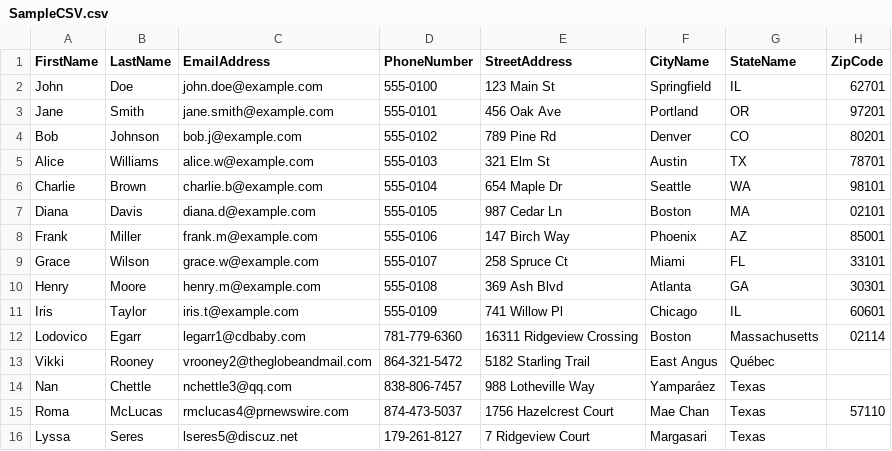
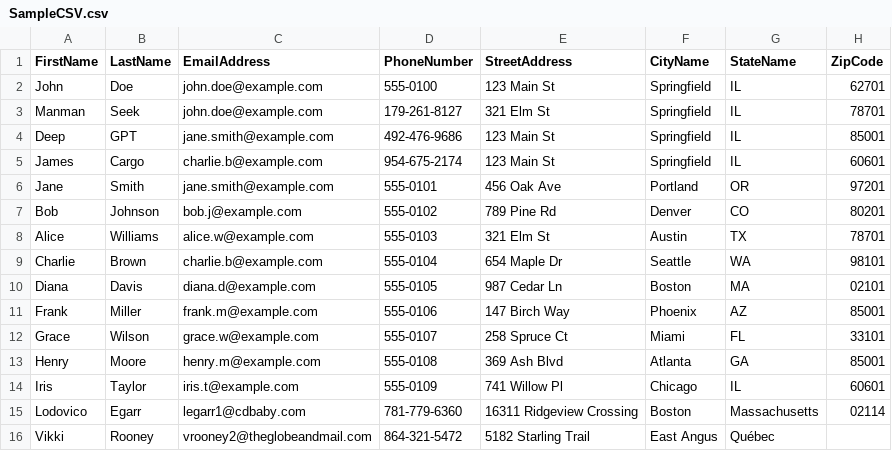
Before and after one commit to RanaBFL619/HaulerheroPOC, a CSV file: public/SampleCSV.csv, drawn as a sheet; only a part is shown; the shorter side is filled out with more unchanged rows.

```diff
--- a/public/SampleCSV.csv
+++ b/public/SampleCSV.csv
@@ -2,2 +2,5 @@ FirstName,LastName,EmailAddress,PhoneNumber,StreetAddress,CityName,StateName,Zip
 John,Doe,john.doe@example.com,555-0100,123 Main St,Springfield,IL,62701
+Manman,Seek,john.doe@example.com,179-261-8127,321 Elm St,Springfield,IL,78701
+Deep ,GPT,jane.smith@example.com,492-476-9686,123 Main St,Springfield,IL,85001
+James,Cargo,charlie.b@example.com,954-675-2174,123 Main St,Springfield,IL,60601
 Jane,Smith,jane.smith@example.com,555-0101,456 Oak Ave,Portland,OR,97201
@@ -9,3 +12,3 @@ Frank,Miller,frank.m@example.com,555-0106,147 Birch Way,Phoenix,AZ,85001
 Grace,Wilson,grace.w@example.com,555-0107,258 Spruce Ct,Miami,FL,33101
-Henry,Moore,henry.m@example.com,555-0108,369 Ash Blvd,Atlanta,GA,30301
+Henry,Moore,henry.m@example.com,555-0108,369 Ash Blvd,Atlanta,GA,85001
 Iris,Taylor,iris.t@example.com,555-0109,741 Willow Pl,Chicago,IL,60601
```
Also changed, not shown: 7 other files.
